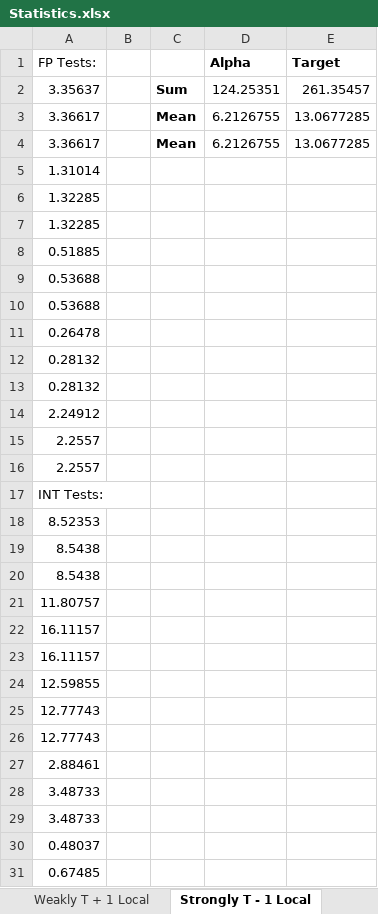
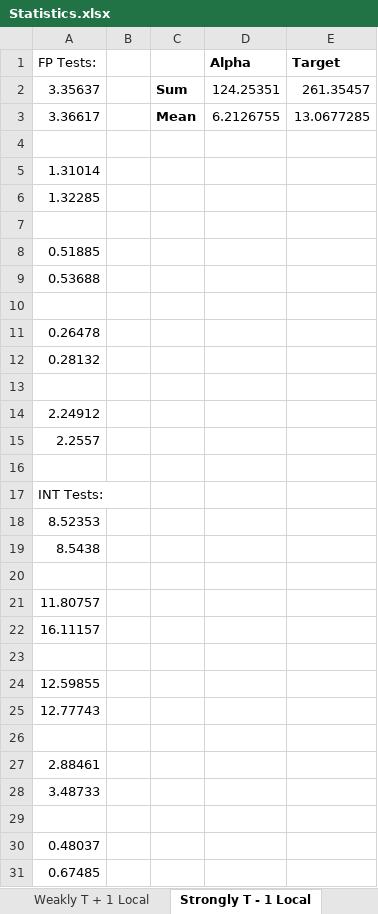
Before and after one commit to rattboi/flanders_ece486, an Excel workbook: doc/Statistics.xlsx, sheet Strongly T - 1 Local, drawn as a sheet; only a part is shown; values as stored, in another font and other column widths than the file's, no borders; the diff covers the shown part only; the diff names each change by its address in the sheet, - before the commit and + after, or states it on an @@ line.

```diff
--- a/doc/Statistics.xlsx (sheet Strongly T - 1 Local)
+++ b/doc/Statistics.xlsx (sheet Strongly T - 1 Local)
-row 4: 3.36617 |  | Mean | 6.2126755 | 13.0677285
+row 4: (empty)
-A7 (FP Tests:): 1.32285
+A7 (FP Tests:): (empty)
-A10 (FP Tests:): 0.53688
+A10 (FP Tests:): (empty)
-A13 (FP Tests:): 0.28132
+A13 (FP Tests:): (empty)
-A16 (FP Tests:): 2.2557
+A16 (FP Tests:): (empty)
-A20 (FP Tests:): 8.5438
+A20 (FP Tests:): (empty)
-A23 (FP Tests:): 16.11157
+A23 (FP Tests:): (empty)
-A26 (FP Tests:): 12.77743
+A26 (FP Tests:): (empty)
-A29 (FP Tests:): 3.48733
+A29 (FP Tests:): (empty)
```
Also changed, not shown: 2 removed rows and 10 edited cells elsewhere in this sheet, sheet Always Update, sheet Bigass Cache-RAS, sheet Unlimited RAS, sheet Last Results, sheet Strongly L Tourn, sheet Strongly G Tourn, 10 more sheets, 1 other file.
